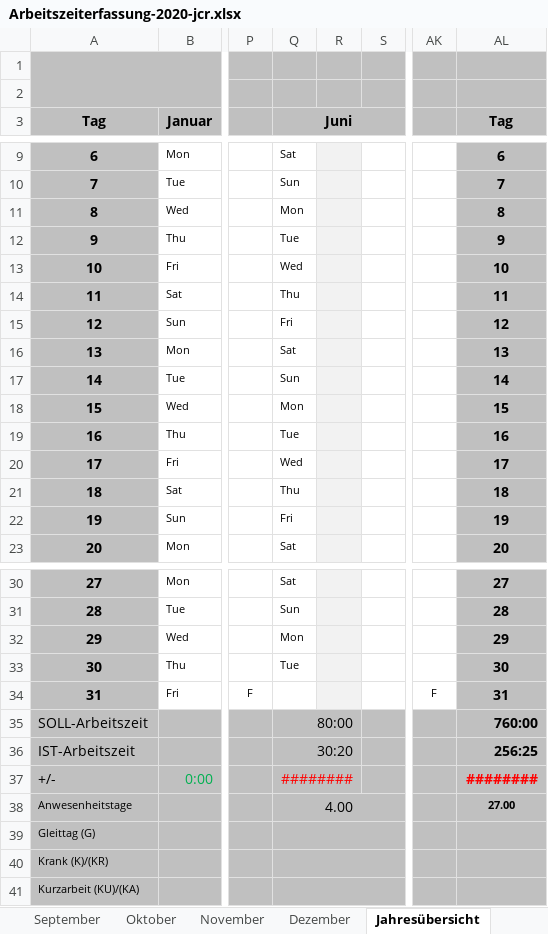
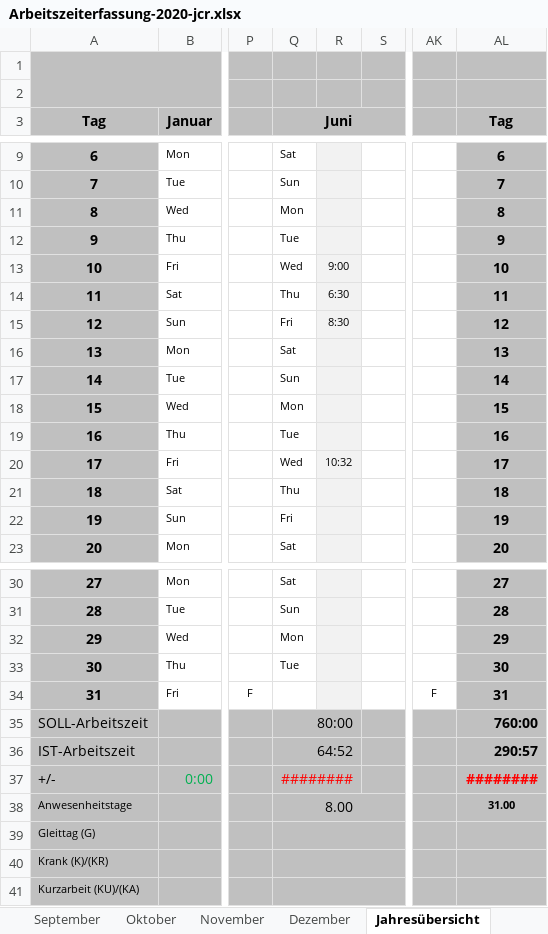
Before and after one commit to CarlosReyesHans/ProjektArbeit_Docs, an Excel workbook: Admin/Arbeitszeiterfassung-2020-jcr.xlsx, sheet Jahresübersicht, drawn as a sheet; only a part is shown, gaps mark what is left out; values as stored, in another font and other column widths than the file's, no borders; conditional formats not drawn; the diff names each change by its address in the sheet, - before the commit and + after, or states it on an @@ line.

```diff
--- a/Admin/Arbeitszeiterfassung-2020-jcr.xlsx (sheet Jahresübersicht)
+++ b/Admin/Arbeitszeiterfassung-2020-jcr.xlsx (sheet Jahresübersicht)
-R13: (empty)
+R13: 9:00
-R14: (empty)
+R14: 6:30
-R15: (empty)
+R15: 8:30
-R20: (empty)
+R20: 10:32
-Q36 (Juni): 30:20
+Q36 (Juni): 64:52
-AL36 (Tag): 256:25
+AL36 (Tag): 290:57
-Q38 (Juni): 4.00
+Q38 (Juni): 8.00
-AL38 (Tag): 27.00
+AL38 (Tag): 31.00
```
Also changed, not shown: sheet Juni, sheet Juli, sheet Fahrtkosten, charts or pictures, 23 other files.
